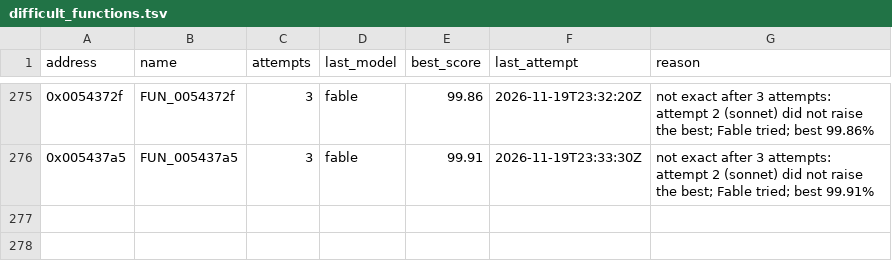
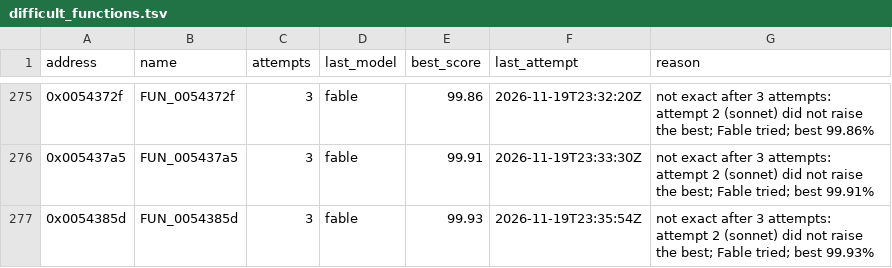
Before and after one commit to marinohardin/SFC2-decomp, a TSV file: analysis/results/difficult_functions.tsv, drawn as a sheet; only a part is shown, gaps mark what is left out; the diff names each change by its address in the sheet, - before the commit and + after, or states it on an @@ line.

Commit message:
chore(harness): list FUN_0054385d (0x0054385d) as difficult
Not exact after every attempt the stop rule gives; best and last attempt in analysis/results/difficult_functions.tsv.

```diff
--- a/analysis/results/difficult_functions.tsv
+++ b/analysis/results/difficult_functions.tsv
+row 277: 0x0054385d | FUN_0054385d | 3 | fable | 99.93 | 2026-11-19T23:35:54Z | not exact after 3 attempts: attempt 2 (sonnet) did not raise the best; Fable tried; best 99.93%
```
Also changed, not shown: analysis/results/revisit_functions.tsv.
